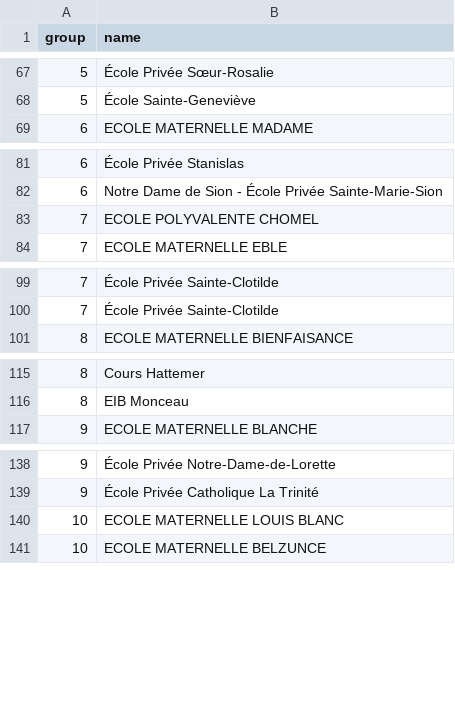
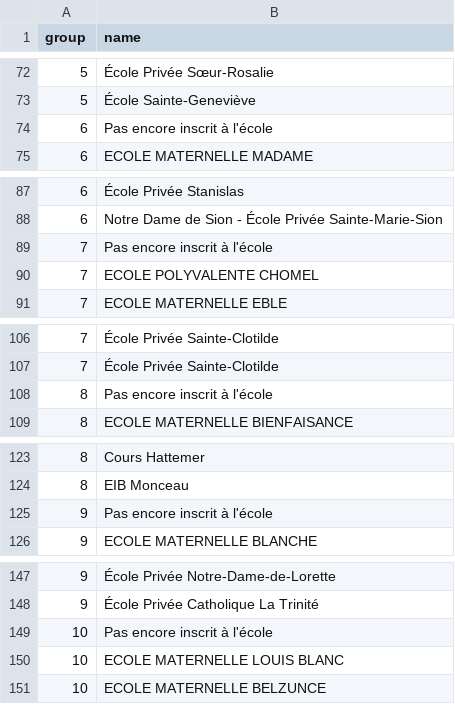
Before and after one commit to Open-Initiative/bbsittingsharing, a CSV file: bbsittingsharing/initial/school.csv, drawn as a sheet; only a part is shown, gaps mark what is left out; the diff covers the shown part only; the diff names each change by its address in the sheet, - before the commit and + after, or states it on an @@ line.

```diff
--- a/bbsittingsharing/initial/school.csv
+++ b/bbsittingsharing/initial/school.csv
+row 74: 6 | Pas encore inscrit à l'école
+row 89: 7 | Pas encore inscrit à l'école
+row 108: 8 | Pas encore inscrit à l'école
+row 125: 9 | Pas encore inscrit à l'école
+row 149: 10 | Pas encore inscrit à l'école
```
Also changed, not shown: 15 added rows elsewhere in this file, 2 other files.
